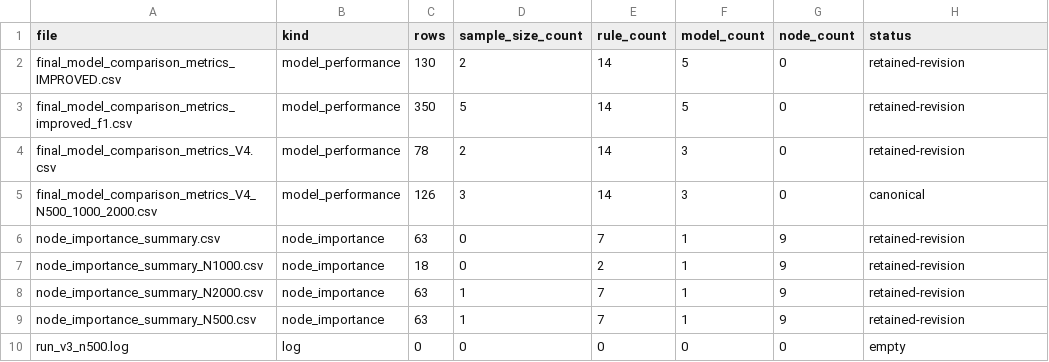
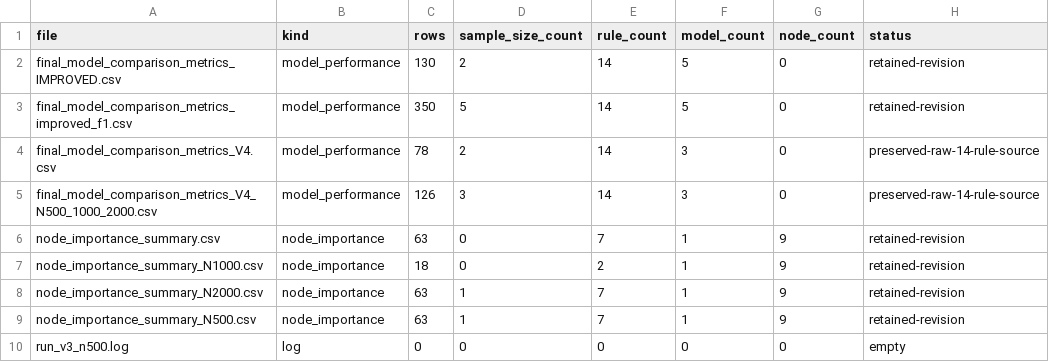
Before and after one commit to Jimin0731/life-course-epidemiology-gnn, a CSV file: results/result-catalog.csv, drawn as a sheet.

```diff
--- a/results/result-catalog.csv
+++ b/results/result-catalog.csv
@@ -3,4 +3,4 @@ final_model_comparison_metrics_IMPROVED.csv,model_performance,130,2,14,5,0,retai
 final_model_comparison_metrics_improved_f1.csv,model_performance,350,5,14,5,0,retained-revision
-final_model_comparison_metrics_V4.csv,model_performance,78,2,14,3,0,retained-revision
-final_model_comparison_metrics_V4_N500_1000_2000.csv,model_performance,126,3,14,3,0,canonical
+final_model_comparison_metrics_V4.csv,model_performance,78,2,14,3,0,preserved-raw-14-rule-source
+final_model_comparison_metrics_V4_N500_1000_2000.csv,model_performance,126,3,14,3,0,preserved-raw-14-rule-source
 node_importance_summary.csv,node_importance,63,0,7,1,9,retained-revision
```
Also changed, not shown: results/gnn-performance-by-rule-family.csv, results/gnn-performance-by-sample-size.csv, 23 other files.
